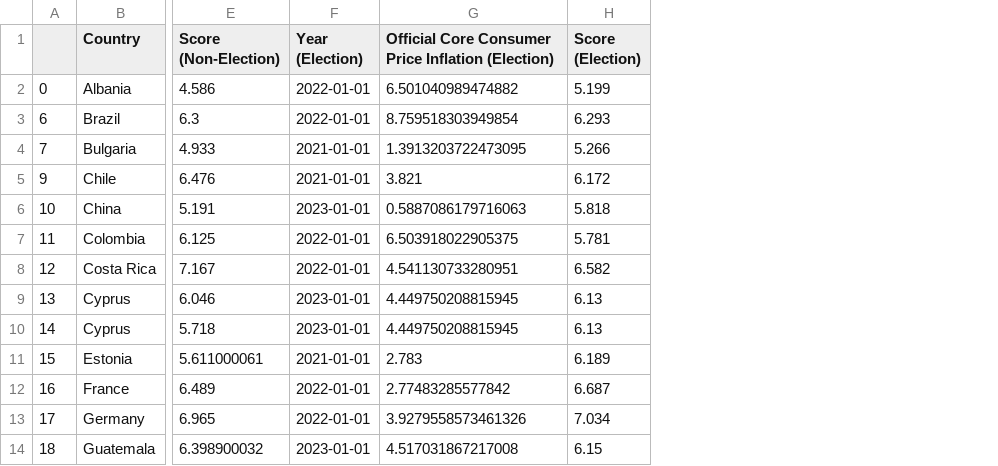
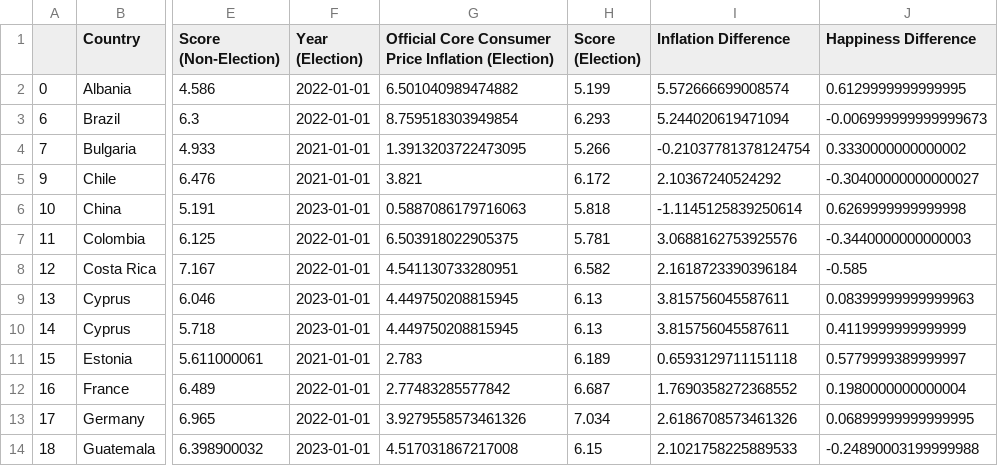
Before and after one commit to cmgboji/PSY371F-Final-Project, a CSV file: Elections File.csv, drawn as a sheet; only a part is shown, gaps mark what is left out; the diff names each change by its address in the sheet, - before the commit and + after, or states it on an @@ line.

```diff
--- a/Elections File.csv
+++ b/Elections File.csv
+column I (Inflation Difference), rows 2-14: 5.572666699008574 | 5.244020619471094 | -0.21037781378124754 | 2.10367240524292 | -1.1145125839250614 | 3.0688162753925576 | 2.1618723390396184 | 3.815756045587611 | 3.815756045587611 | 0.6593129711151118 | 1.7690358272368552 | 2.6186708573461326 | 2.1021758225889533
+column J (Happiness Difference), rows 2-14: 0.6129999999999995 | -0.006999999999999673 | 0.3330000000000002 | -0.30400000000000027 | 0.6269999999999998 | -0.3440000000000003 | -0.585 | 0.08399999999999963 | 0.4119999999999999 | 0.5779999389999997 | 0.1980000000000004 | 0.06899999999999995 | -0.24890003199999988
```
Also changed, not shown: 1 other file.
